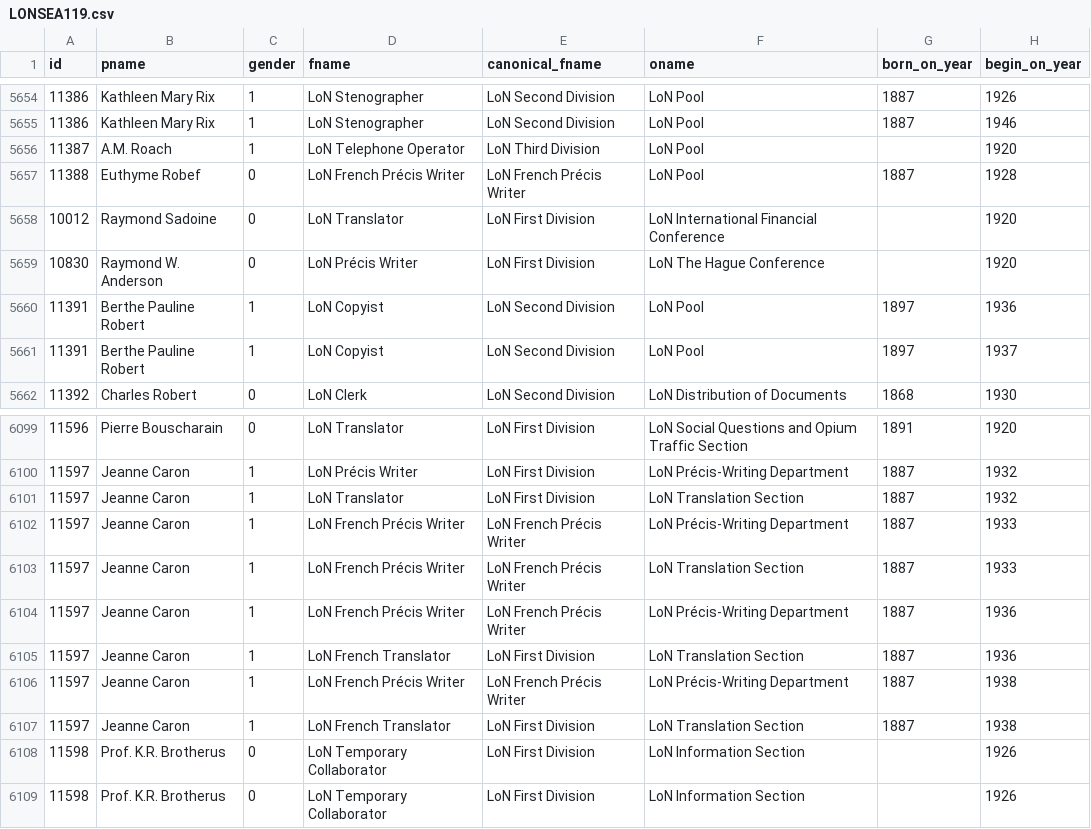
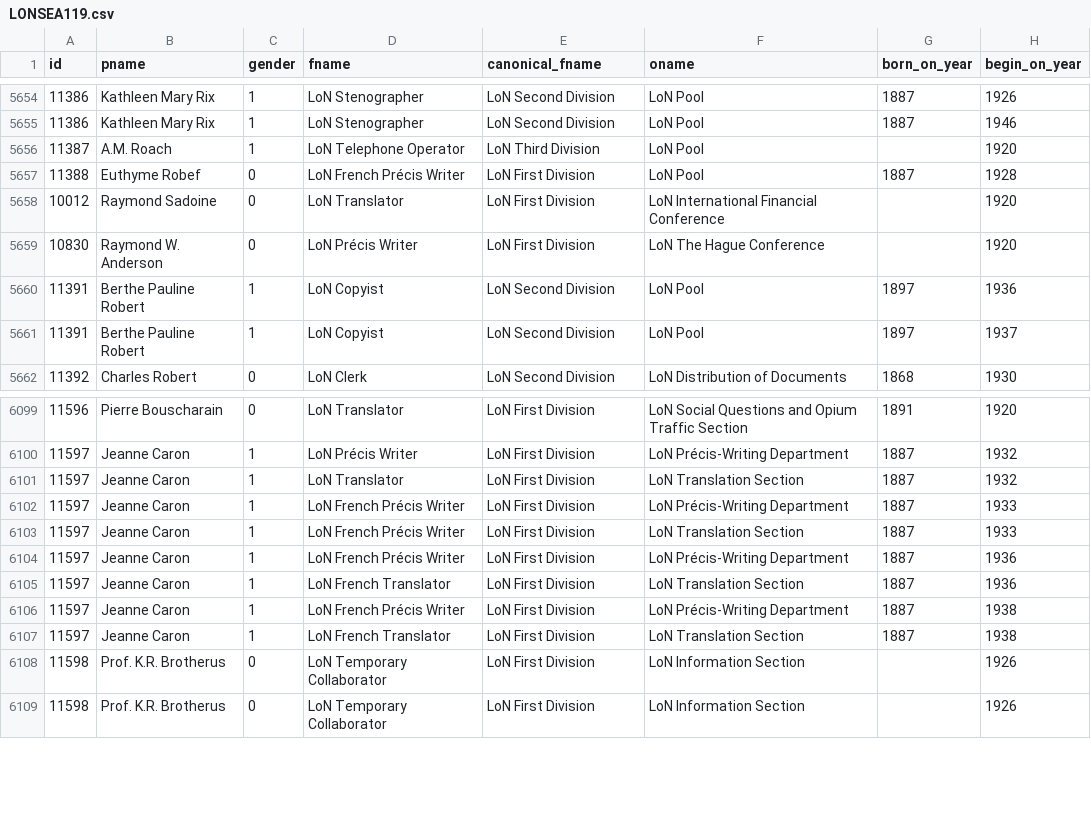
Before and after one commit to Gode-C/data, a CSV file: LONSEA119.csv, drawn as a sheet; only a part is shown, gaps mark what is left out; the diff names each change by its address in the sheet, - before the commit and + after, or states it on an @@ line.

Commit message:
Update LONSEA119.csv

```diff
--- a/LONSEA119.csv
+++ b/LONSEA119.csv
-E5657 (canonical_fname): LoN French Précis Writer
+E5657 (canonical_fname): LoN First Division
-E6102:E6104 (canonical_fname): LoN French Précis Writer
+E6102:E6104 (canonical_fname): LoN First Division
-E6106 (canonical_fname): LoN French Précis Writer
+E6106 (canonical_fname): LoN First Division
```
